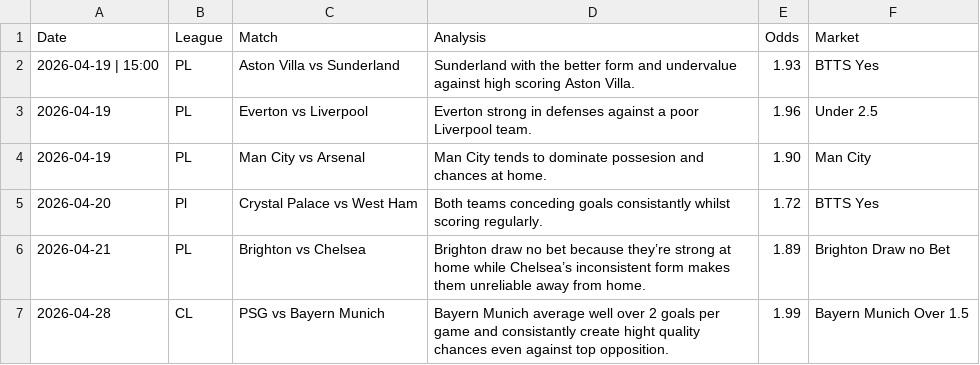
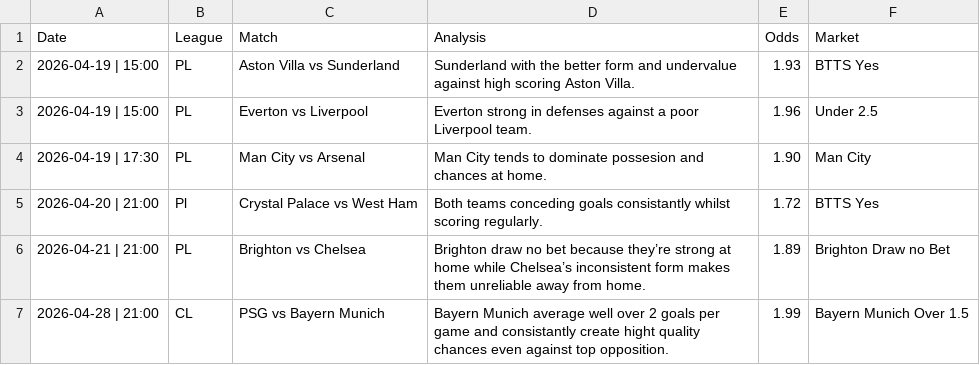
Before and after one commit to PLBETS/PLBETS.github.io, a CSV file: csv/bets.csv, drawn as a sheet.

Commit message:
Tid tilläggning

```diff
--- a/csv/bets.csv
+++ b/csv/bets.csv
@@ -2,6 +2,6 @@ Date,League,Match,Analysis,Odds,Market
 2026-04-19 | 15:00,PL,Aston Villa vs Sunderland,Sunderland with the better form and undervalue against high scoring Aston Villa.,1.93,BTTS Yes
-2026-04-19,PL,Everton vs Liverpool,Everton strong in defenses against a poor Liverpool team.,1.96,Under 2.5
-2026-04-19,PL,Man City vs Arsenal,Man City tends to dominate possesion and chances at home.,1.90,Man City
-2026-04-20,Pl,Crystal Palace vs West Ham,Both teams conceding goals consistantly whilst scoring regularly.,1.72,BTTS Yes
-2026-04-21,PL,Brighton vs Chelsea,Brighton draw no bet because they’re strong at home while Chelsea’s inconsistent form makes them unreliable away from home.,1.89,Brighton Draw no Bet
-2026-04-28,CL,PSG vs Bayern Munich,Bayern Munich average well over 2 goals per game and consistantly create hight quality chances even against top opposition.,1.99,Bayern Munich Over 1.5
+2026-04-19 | 15:00,PL,Everton vs Liverpool,Everton strong in defenses against a poor Liverpool team.,1.96,Under 2.5
+2026-04-19 | 17:30,PL,Man City vs Arsenal,Man City tends to dominate possesion and chances at home.,1.90,Man City
+2026-04-20 | 21:00,Pl,Crystal Palace vs West Ham,Both teams conceding goals consistantly whilst scoring regularly.,1.72,BTTS Yes
+2026-04-21 | 21:00,PL,Brighton vs Chelsea,Brighton draw no bet because they’re strong at home while Chelsea’s inconsistent form makes them unreliable away from home.,1.89,Brighton Draw no Bet
+2026-04-28 | 21:00,CL,PSG vs Bayern Munich,Bayern Munich average well over 2 goals per game and consistantly create hight quality chances even against top opposition.,1.99,Bayern Munich Over 1.5
```
